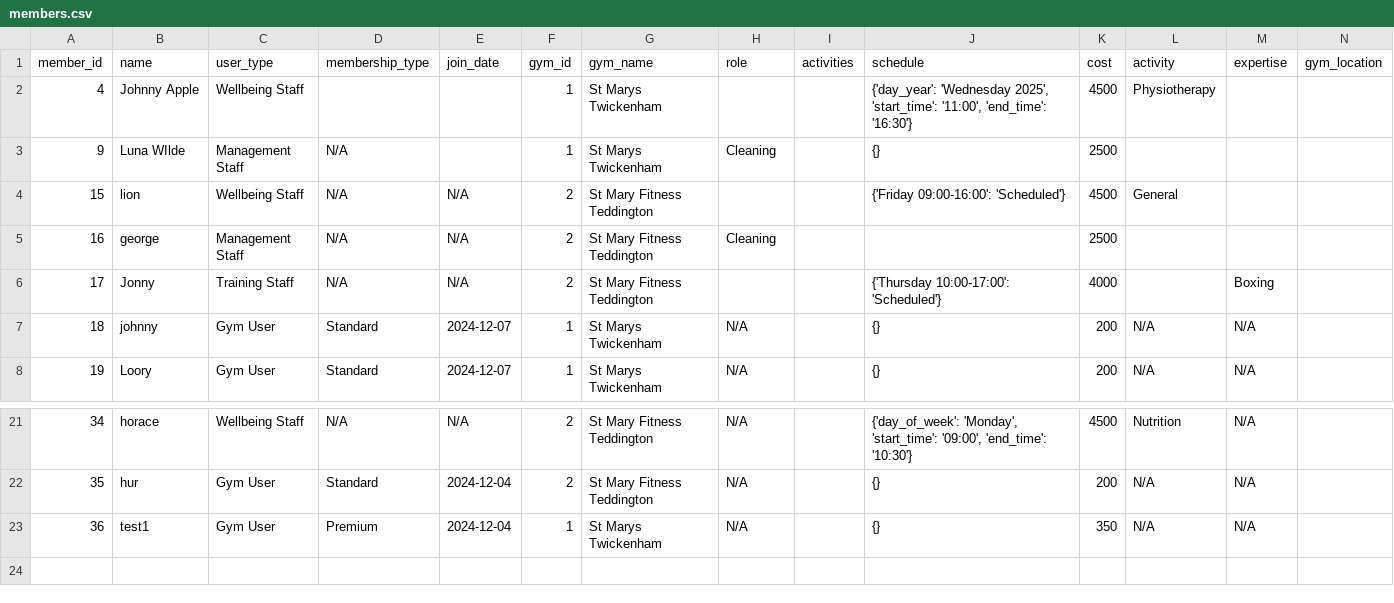
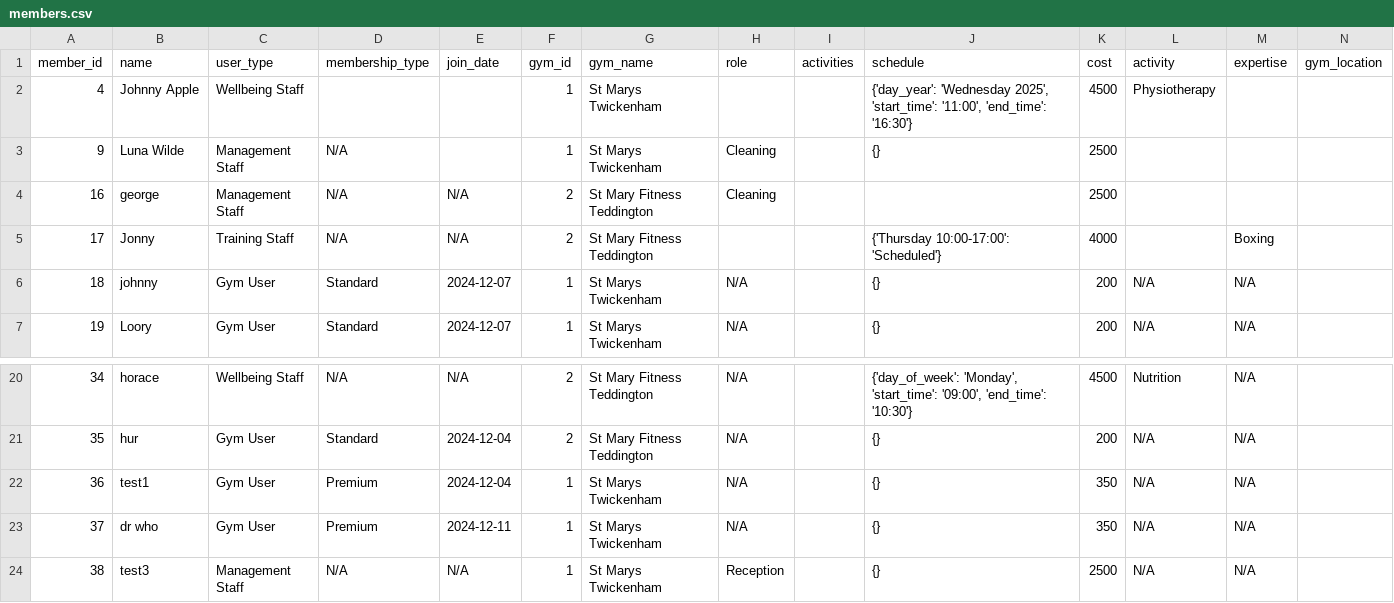
Before and after one commit to leo-git-dev/gym_management_system_11_12_24, a CSV file: gym_management_system/database/members.csv, drawn as a sheet; only a part is shown, gaps mark what is left out.

```diff
--- a/gym_management_system/database/members.csv
+++ b/gym_management_system/database/members.csv
@@ -2,4 +2,3 @@ member_id,name,user_type,membership_type,join_date,gym_id,gym_name,role,activiti
 4,Johnny Apple,Wellbeing Staff,,,1,St Marys Twickenham,,,"{'day_year': 'Wednesday 2025', 'start_time': '11:00', 'end_time': '16:30'}",4500,Physiotherapy,,
-9,Luna WIlde,Management Staff,N/A,,1,St Marys Twickenham,Cleaning,,{},2500,,,
-15,lion,Wellbeing Staff,N/A,N/A,2,St Mary Fitness Teddington,,,{'Friday 09:00-16:00': 'Scheduled'},4500,General,,
+9,Luna Wilde,Management Staff,N/A,,1,St Marys Twickenham,Cleaning,,{},2500,,,
 16,george,Management Staff,N/A,N/A,2,St Mary Fitness Teddington,Cleaning,,,2500,,,
@@ -23 +22,3 @@ member_id,name,user_type,membership_type,join_date,gym_id,gym_name,role,activiti
 36,test1,Gym User,Premium,2024-12-04,1,St Marys Twickenham,N/A,,{},350,N/A,N/A,
+37,dr who,Gym User,Premium,2024-12-11,1,St Marys Twickenham,N/A,,{},350,N/A,N/A,
+38,test3,Management Staff,N/A,N/A,1,St Marys Twickenham,Reception,,{},2500,N/A,N/A,
```
Also changed, not shown: gym_management_system/database/gyms.csv, gym_management_system/database/payments.csv, 3 other files.
